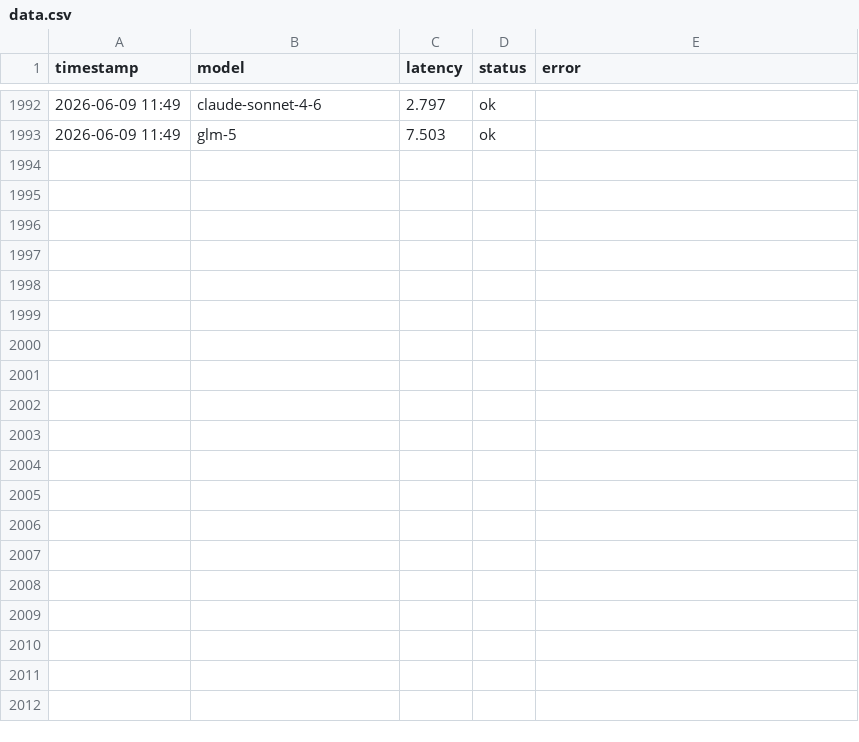
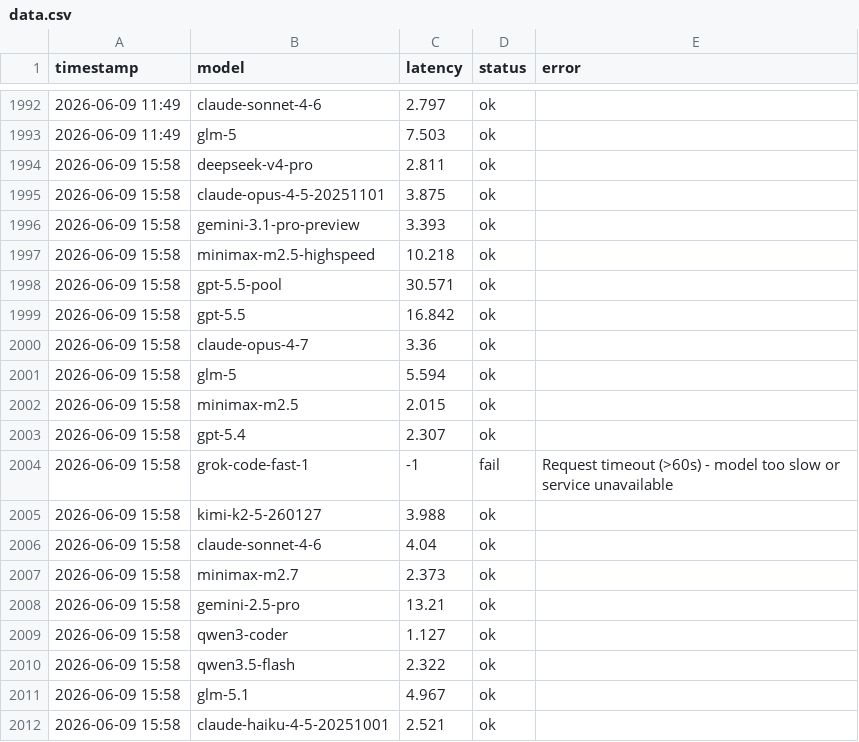
Before and after one commit to rongyinger/api-checker, a CSV file: docs/data.csv, drawn as a sheet; only a part is shown, gaps mark what is left out; the diff covers the shown part only; the diff names each change by its address in the sheet, - before the commit and + after, or states it on an @@ line.

```diff
--- a/docs/data.csv
+++ b/docs/data.csv
+row 1994: 2026-06-09 15:58 | deepseek-v4-pro | 2.811 | ok
+row 1995: 2026-06-09 15:58 | claude-opus-4-5-20251101 | 3.875 | ok
+row 1996: 2026-06-09 15:58 | gemini-3.1-pro-preview | 3.393 | ok
+row 1997: 2026-06-09 15:58 | minimax-m2.5-highspeed | 10.218 | ok
+row 1998: 2026-06-09 15:58 | gpt-5.5-pool | 30.571 | ok
+row 1999: 2026-06-09 15:58 | gpt-5.5 | 16.842 | ok
+row 2000: 2026-06-09 15:58 | claude-opus-4-7 | 3.36 | ok
+row 2001: 2026-06-09 15:58 | glm-5 | 5.594 | ok
+row 2002: 2026-06-09 15:58 | minimax-m2.5 | 2.015 | ok
+row 2003: 2026-06-09 15:58 | gpt-5.4 | 2.307 | ok
+row 2004: 2026-06-09 15:58 | grok-code-fast-1 | -1 | fail | Request timeout (>60s) - model too slow or service unavailable
+row 2005: 2026-06-09 15:58 | kimi-k2-5-260127 | 3.988 | ok
+row 2006: 2026-06-09 15:58 | claude-sonnet-4-6 | 4.04 | ok
+row 2007: 2026-06-09 15:58 | minimax-m2.7 | 2.373 | ok
+row 2008: 2026-06-09 15:58 | gemini-2.5-pro | 13.21 | ok
+row 2009: 2026-06-09 15:58 | qwen3-coder | 1.127 | ok
+row 2010: 2026-06-09 15:58 | qwen3.5-flash | 2.322 | ok
+row 2011: 2026-06-09 15:58 | glm-5.1 | 4.967 | ok
+row 2012: 2026-06-09 15:58 | claude-haiku-4-5-20251001 | 2.521 | ok
```
Also changed, not shown: 11 added rows elsewhere in this file.
